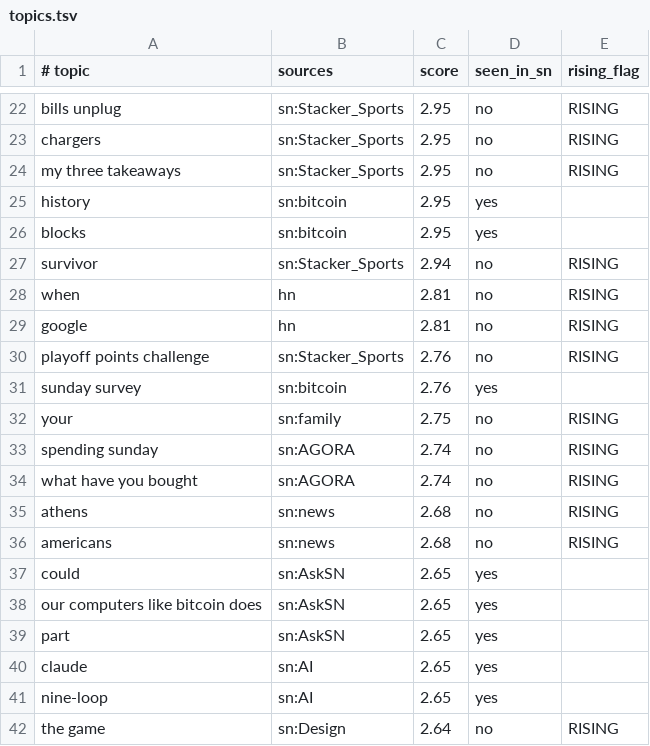
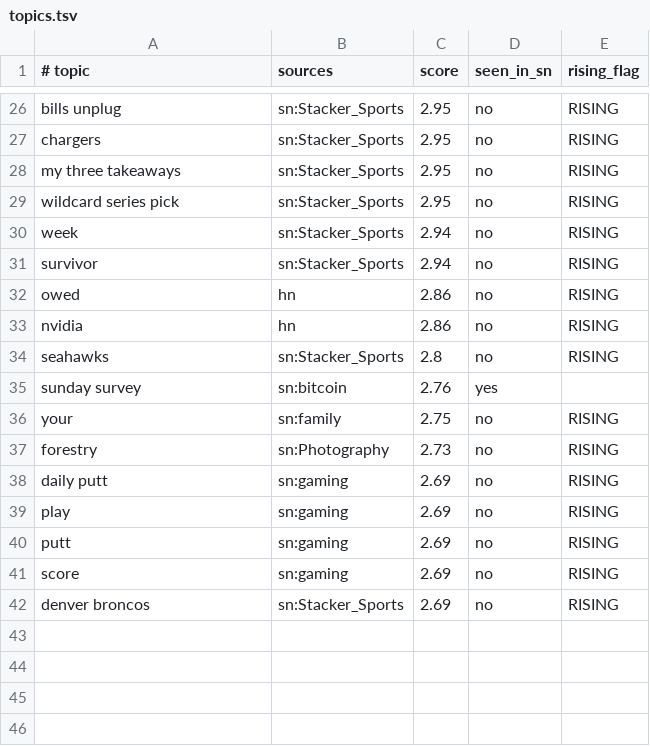
Before and after one commit to amirarnol/sn-monetization-runtime, a TSV file: data/trending/topics.tsv, drawn as a sheet; only a part is shown, gaps mark what is left out; the diff covers the shown part only.

```diff
--- a/data/trending/topics.tsv
+++ b/data/trending/topics.tsv
@@ -24,19 +28,15 @@ chargers	sn:Stacker_Sports	2.95	no	RISING
 my three takeaways	sn:Stacker_Sports	2.95	no	RISING
-history	sn:bitcoin	2.95	yes	
-blocks	sn:bitcoin	2.95	yes	
+wildcard series pick	sn:Stacker_Sports	2.95	no	RISING
+week	sn:Stacker_Sports	2.94	no	RISING
 survivor	sn:Stacker_Sports	2.94	no	RISING
-when	hn	2.81	no	RISING
-google	hn	2.81	no	RISING
-playoff points challenge	sn:Stacker_Sports	2.76	no	RISING
+owed	hn	2.86	no	RISING
+nvidia	hn	2.86	no	RISING
+seahawks	sn:Stacker_Sports	2.8	no	RISING
 sunday survey	sn:bitcoin	2.76	yes	
 your	sn:family	2.75	no	RISING
-spending sunday	sn:AGORA	2.74	no	RISING
-what have you bought	sn:AGORA	2.74	no	RISING
-athens	sn:news	2.68	no	RISING
-americans	sn:news	2.68	no	RISING
-could	sn:AskSN	2.65	yes	
-our computers like bitcoin does	sn:AskSN	2.65	yes	
-part	sn:AskSN	2.65	yes	
-claude	sn:AI	2.65	yes	
-nine-loop	sn:AI	2.65	yes	
-the game	sn:Design	2.64	no	RISING
+forestry	sn:Photography	2.73	no	RISING
+daily putt	sn:gaming	2.69	no	RISING
+play	sn:gaming	2.69	no	RISING
+putt	sn:gaming	2.69	no	RISING
+score	sn:gaming	2.69	no	RISING
+denver broncos	sn:Stacker_Sports	2.69	no	RISING
```
Also changed, not shown: 7 added rows, 3 removed rows and 8 edited cells elsewhere in this file.
